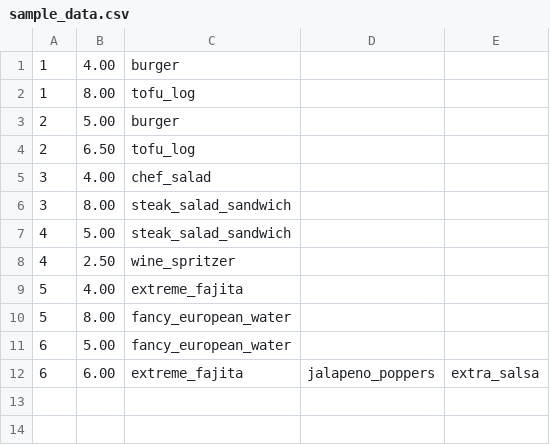
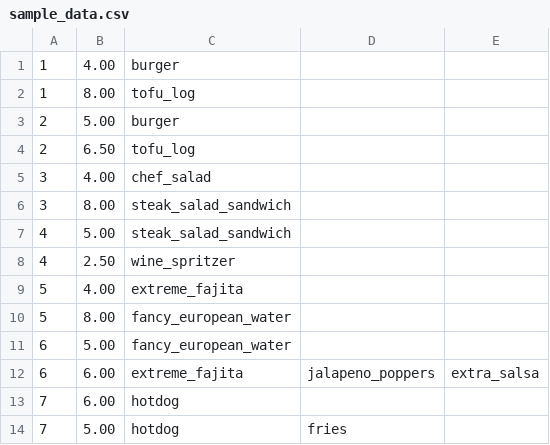
Before and after one commit to jhui/PHP, a CSV file: data/uploads/sample_data.csv, drawn as a sheet.

```diff
--- a/data/uploads/sample_data.csv
+++ b/data/uploads/sample_data.csv
@@ -12 +12,3 @@
 6, 6.00, extreme_fajita, jalapeno_poppers, extra_salsa
+7, 6.00, hotdog
+7, 5.00, hotdog, fries
```
Also changed, not shown: data/uploads/testing_data.csv, 5 other files.
